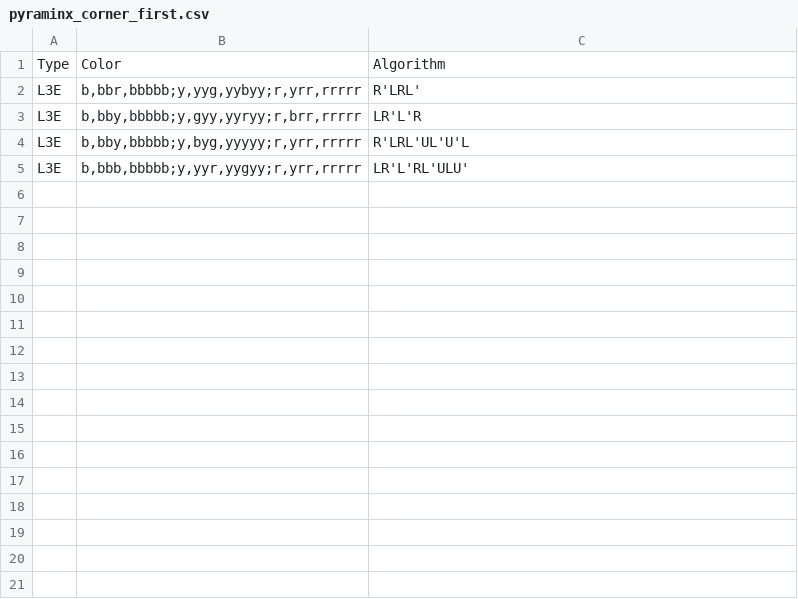
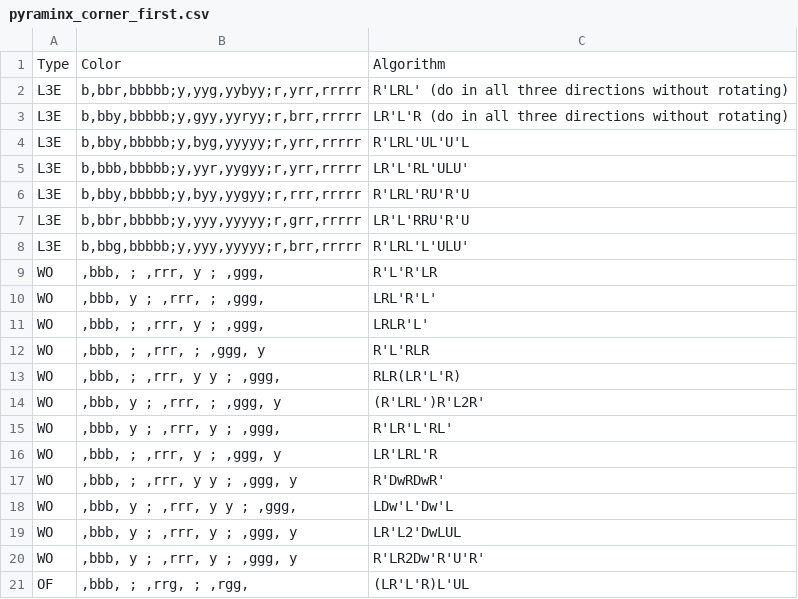
Before and after one commit to baolidakai/cubingpro, a CSV file: hello/algorithms/pyraminx_corner_first.csv, drawn as a sheet; only a part is shown; the diff covers the shown part only.

```diff
--- a/hello/algorithms/pyraminx_corner_first.csv
+++ b/hello/algorithms/pyraminx_corner_first.csv
@@ -1,5 +1,21 @@
 Type|Color|Algorithm
-L3E|b,bbr,bbbbb;y,yyg,yybyy;r,yrr,rrrrr|R'LRL'
-L3E|b,bby,bbbbb;y,gyy,yyryy;r,brr,rrrrr|LR'L'R
+L3E|b,bbr,bbbbb;y,yyg,yybyy;r,yrr,rrrrr|R'LRL' (do in all three directions without rotating)
+L3E|b,bby,bbbbb;y,gyy,yyryy;r,brr,rrrrr|LR'L'R (do in all three directions without rotating)
 L3E|b,bby,bbbbb;y,byg,yyyyy;r,yrr,rrrrr|R'LRL'UL'U'L
 L3E|b,bbb,bbbbb;y,yyr,yygyy;r,yrr,rrrrr|LR'L'RL'ULU'
+L3E|b,bby,bbbbb;y,byy,yygyy;r,rrr,rrrrr|R'LRL'RU'R'U
+L3E|b,bbr,bbbbb;y,yyy,yyyyy;r,grr,rrrrr|LR'L'RRU'R'U
+L3E|b,bbg,bbbbb;y,yyy,yyyyy;r,brr,rrrrr|R'LRL'L'ULU'
+WO| ,bbb,     ; ,rrr,   y ; ,ggg,     |R'L'R'LR
+WO| ,bbb,   y ; ,rrr,     ; ,ggg,     |LRL'R'L'
+WO| ,bbb,     ; ,rrr, y   ; ,ggg,     |LRLR'L'
+WO| ,bbb,     ; ,rrr,     ; ,ggg, y   |R'L'RLR
+WO| ,bbb,     ; ,rrr, y y ; ,ggg,     |RLR(LR'L'R)
+WO| ,bbb,   y ; ,rrr,     ; ,ggg, y   |(R'LRL')R'L2R'
+WO| ,bbb,   y ; ,rrr,   y ; ,ggg,     |R'LR'L'RL'
+WO| ,bbb,     ; ,rrr, y   ; ,ggg, y   |LR'LRL'R
+WO| ,bbb,     ; ,rrr, y y ; ,ggg,   y |R'DwRDwR'
+WO| ,bbb, y   ; ,rrr, y y ; ,ggg,     |LDw'L'Dw'L
+WO| ,bbb,   y ; ,rrr,   y ; ,ggg,   y |LR'L2'DwLUL
+WO| ,bbb, y   ; ,rrr, y   ; ,ggg, y   |R'LR2Dw'R'U'R'
+OF| ,bbb,     ; ,rrg,     ; ,rgg,     |(LR'L'R)L'UL
```
Also changed, not shown: 32 added rows elsewhere in this file, 2 other files.
